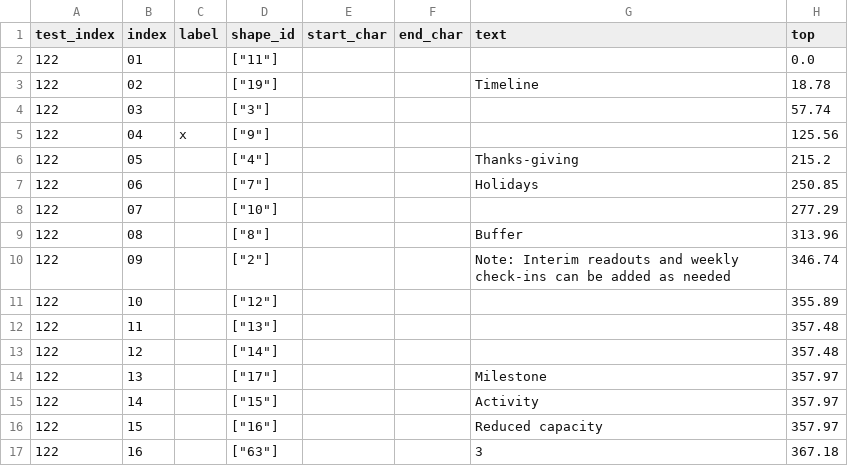
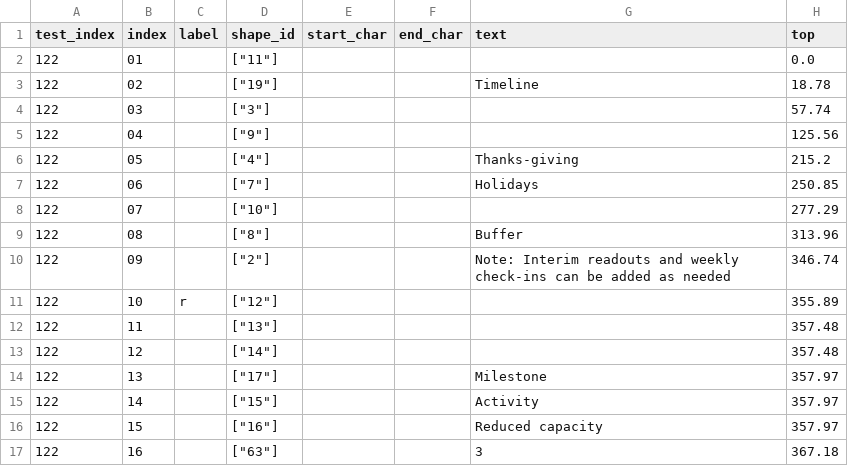
Before and after one commit to felipedplatzer/leenear_semantic_slide_representation, a CSV file: resources/manual_sections_csv/test_122_20251015_152605.csv (was resources/manual_sections_csv/test_122_20251015_133737.csv), drawn as a sheet; only a part is shown; the diff names each change by its address in the sheet, - before the commit and + after, or states it on an @@ line.

Commit message:
added row / col labeling functions to GUI, not yet finalized but good progress

```diff
--- a/resources/manual_sections_csv/test_122_20251015_133737.csv
+++ b/resources/manual_sections_csv/test_122_20251015_152605.csv
-C5 (label): x
+C5 (label): (empty)
-C11 (label): (empty)
+C11 (label): r
```
Also changed, not shown: 8 other files.
